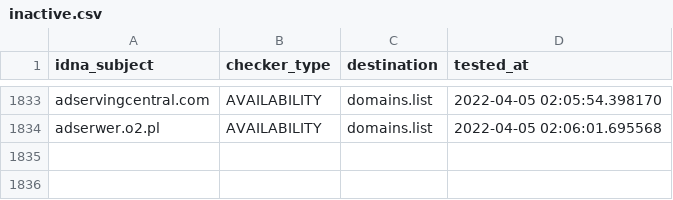
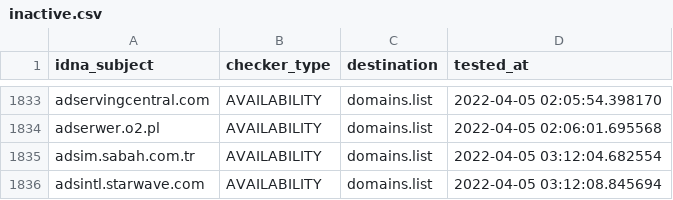
Before and after one commit to Ultimate-Hosts-Blacklist/Wiggum27_Blockers, a CSV file: .pyfunceble/inactive.csv, drawn as a sheet; only a part is shown, gaps mark what is left out; the diff names each change by its address in the sheet, - before the commit and + after, or states it on an @@ line.

```diff
--- a/.pyfunceble/inactive.csv
+++ b/.pyfunceble/inactive.csv
+row 1835: adsim.sabah.com.tr | AVAILABILITY | domains.list | 2022-04-05 03:12:04.682554
+row 1836: adsintl.starwave.com | AVAILABILITY | domains.list | 2022-04-05 03:12:08.845694
```
Also changed, not shown: output/domains.list/continue.csv, 11 other files.
